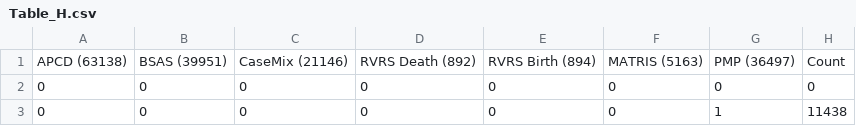
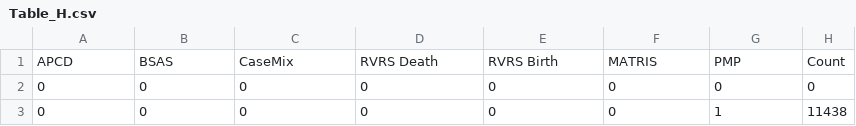
Before and after one commit to UK-IPOP/OUD-CAPTURE, a CSV file: Contingency Tables/Table_H.csv, drawn as a sheet; only a part is shown.

Commit message:
Update Table_H.csv
Removed counts from headers

```diff
--- a/Contingency Tables/Table_H.csv
+++ b/Contingency Tables/Table_H.csv
@@ -1,2 +1,2 @@
-APCD (63138),BSAS (39951),CaseMix (21146),RVRS Death (892),RVRS Birth (894),MATRIS (5163),PMP (36497),Count
+APCD,BSAS,CaseMix,RVRS Death,RVRS Birth,MATRIS,PMP,Count
 0,0,0,0,0,0,0,0
```
